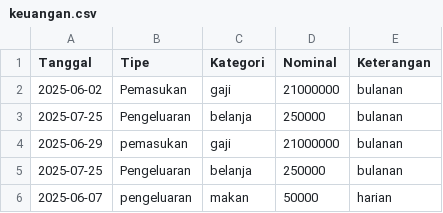
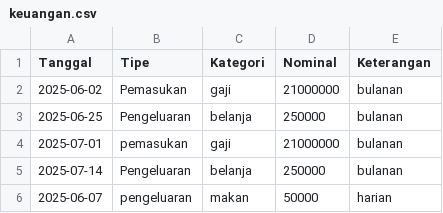
Before and after one commit to angel9706/Tugas-Struktur-Data, a CSV file: keuangan.csv, drawn as a sheet.

Commit message:
Update keuangan.csv

```diff
--- a/keuangan.csv
+++ b/keuangan.csv
@@ -2,5 +2,5 @@ Tanggal,Tipe,Kategori,Nominal,Keterangan
 2025-06-02,Pemasukan,gaji,21000000,bulanan
-2025-07-25,Pengeluaran,belanja,250000,bulanan
-2025-06-29,pemasukan,gaji,21000000,bulanan
-2025-07-25,Pengeluaran,belanja,250000,bulanan
+2025-06-25,Pengeluaran,belanja,250000,bulanan
+2025-07-01,pemasukan,gaji,21000000,bulanan
+2025-07-14,Pengeluaran,belanja,250000,bulanan
 2025-06-07,pengeluaran,makan,50000,harian
```
